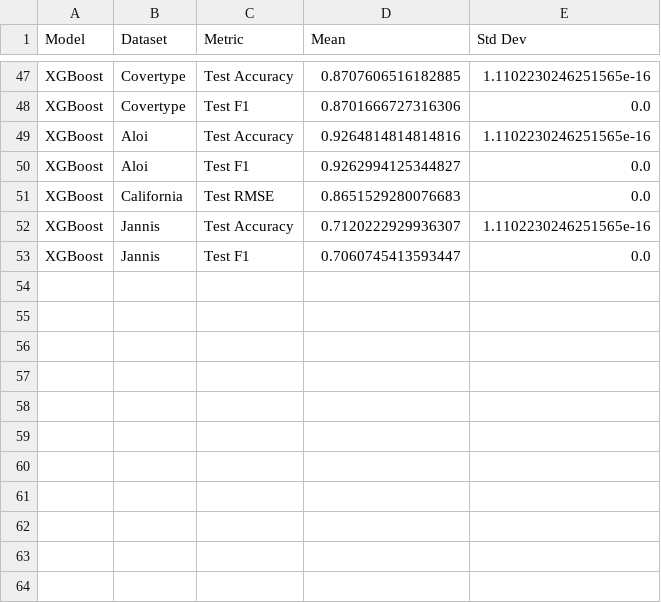
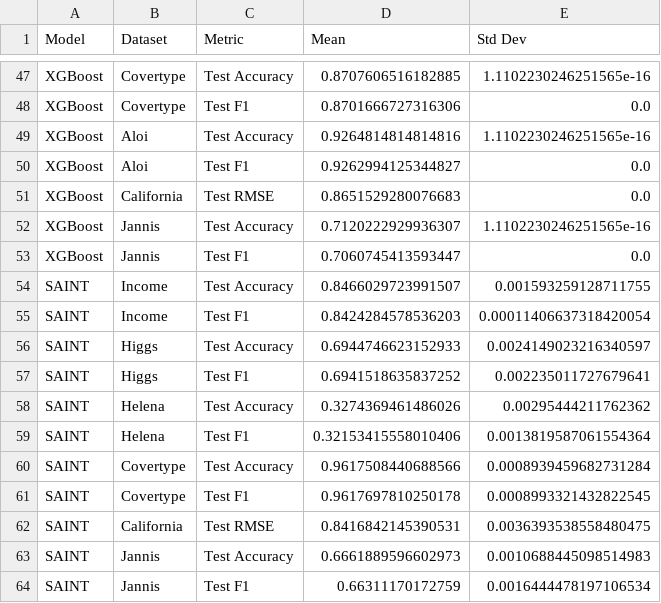
Before and after one commit to Colorado-Mesa-University-Cybersecurity/CAT-Transformer, a CSV file: new_experiments/performance_metrics.csv, drawn as a sheet; only a part is shown, gaps mark what is left out; the diff names each change by its address in the sheet, - before the commit and + after, or states it on an @@ line.

Commit message:
covertype saint done

```diff
--- a/new_experiments/performance_metrics.csv
+++ b/new_experiments/performance_metrics.csv
+row 54: SAINT | Income | Test Accuracy | 0.8466029723991507 | 0.001593259128711755
+row 55: SAINT | Income | Test F1 | 0.8424284578536203 | 0.00011406637318420054
+row 56: SAINT | Higgs | Test Accuracy | 0.6944746623152933 | 0.0024149023216340597
+row 57: SAINT | Higgs | Test F1 | 0.6941518635837252 | 0.002235011727679641
+row 58: SAINT | Helena | Test Accuracy | 0.3274369461486026 | 0.00295444211762362
+row 59: SAINT | Helena | Test F1 | 0.32153415558010406 | 0.0013819587061554364
+row 60: SAINT | Covertype | Test Accuracy | 0.9617508440688566 | 0.0008939459682731284
+row 61: SAINT | Covertype | Test F1 | 0.9617697810250178 | 0.0008993321432822545
+row 62: SAINT | California | Test RMSE | 0.8416842145390531 | 0.0036393538558480475
+row 63: SAINT | Jannis | Test Accuracy | 0.6661889596602973 | 0.0010688445098514983
+row 64: SAINT | Jannis | Test F1 | 0.66311170172759 | 0.0016444478197106534
```
Also changed, not shown: 3 other files.
